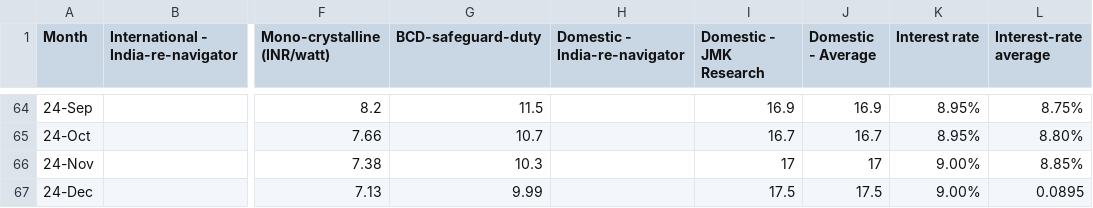
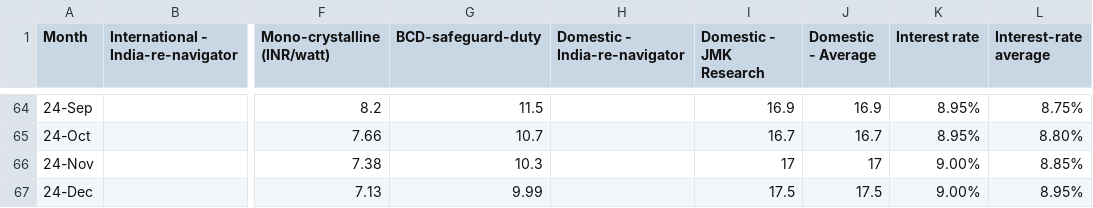
Before and after one commit to arahman-iisd/solar-lcoe-monthly, a CSV file: Monthly data_module_interest-rate.csv, drawn as a sheet; only a part is shown, gaps mark what is left out; the diff names each change by its address in the sheet, - before the commit and + after, or states it on an @@ line.

Commit message:
Update Monthly data_module_interest-rate.csv

```diff
--- a/Monthly data_module_interest-rate.csv
+++ b/Monthly data_module_interest-rate.csv
-L67 (Interest-rate average): 0.0895
+L67 (Interest-rate average): 8.95%
```
